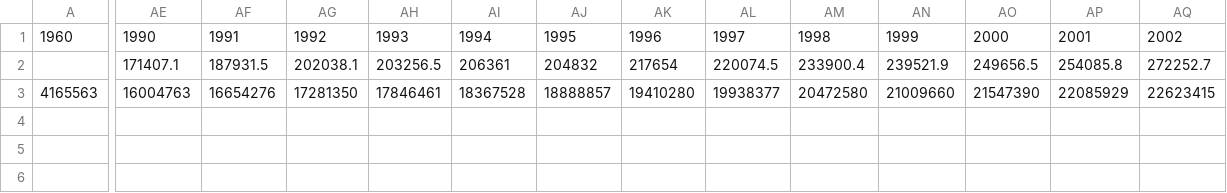
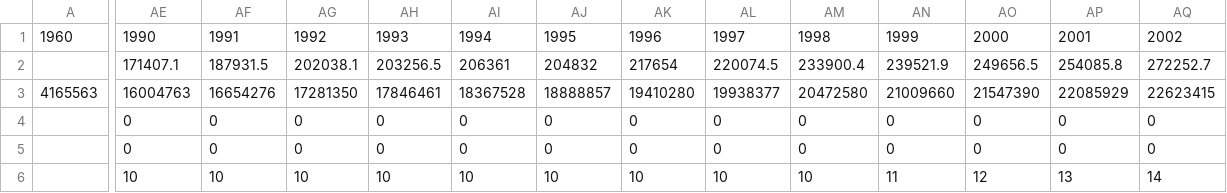
Before and after one commit to shaikhon/co2, a CSV file: data/ksa_co2_pop.csv, drawn as a sheet; only a part is shown, gaps mark what is left out; removed rows and columns are numbered as before the commit, all else as after; rows hold the shown columns only; the diff names each change by its address in the sheet, - before the commit and + after, or states it on an @@ line.

Commit message:
Update ksa_co2_pop.csv

```diff
--- a/data/ksa_co2_pop.csv
+++ b/data/ksa_co2_pop.csv
-row 4: (empty)
-row 5: (empty)
+row 4:  | 0 | 0 | 0 | 0 | 0 | 0 | 0 | 0 | 0 | 0 | 0 | 0 | 0
+row 5:  | 0 | 0 | 0 | 0 | 0 | 0 | 0 | 0 | 0 | 0 | 0 | 0 | 0
-AE6: (empty)
+AE6: 10
-AF6: (empty)
+AF6: 10
-AG6: (empty)
+AG6: 10
-AH6: (empty)
+AH6: 10
-AI6: (empty)
+AI6: 10
-AJ6: (empty)
+AJ6: 10
-AK6: (empty)
+AK6: 10
-AL6: (empty)
+AL6: 10
-AM6: (empty)
+AM6: 10
-AN6: (empty)
+AN6: 11
-AO6: (empty)
+AO6: 12
-AP6: (empty)
+AP6: 13
-AQ6: (empty)
+AQ6: 14
```
